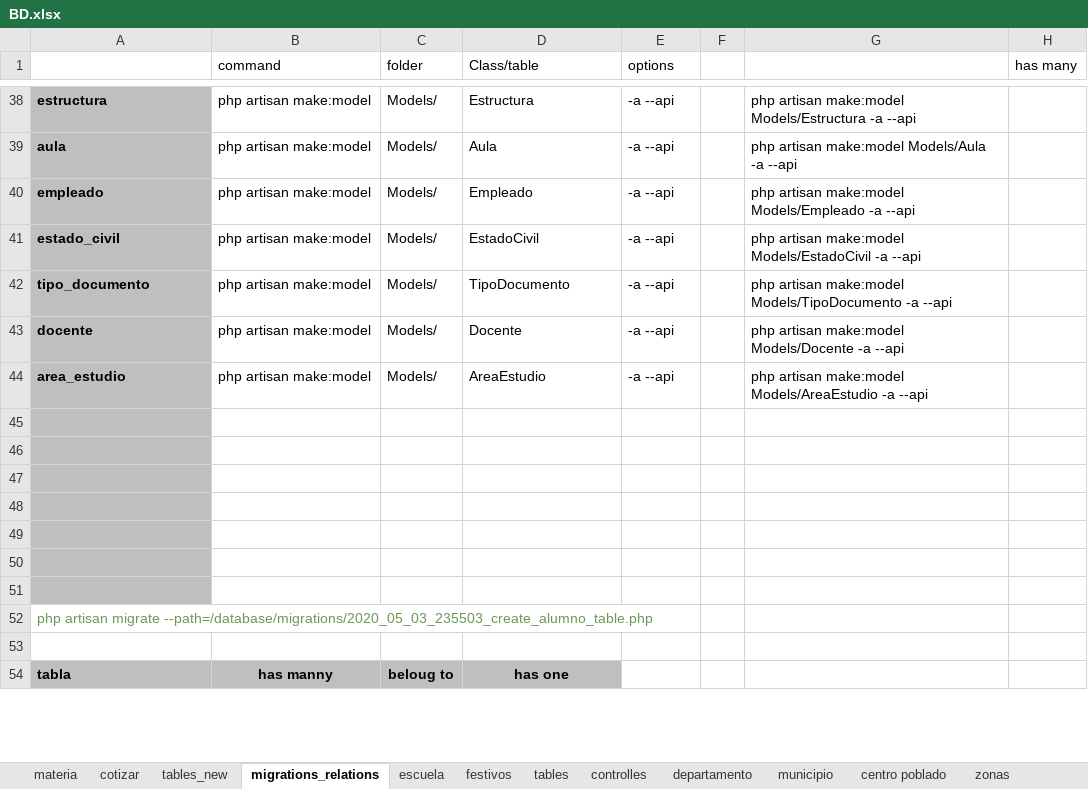
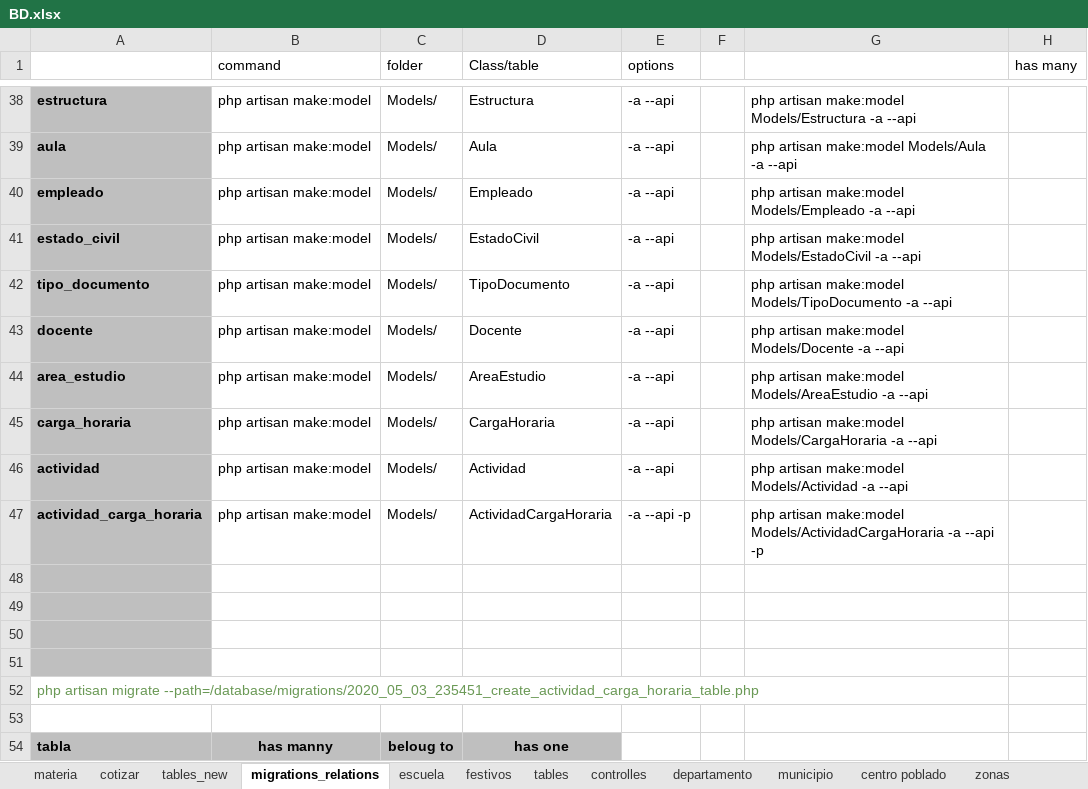
Before and after one commit to lyustiz/classroom, an Excel workbook: misc/BD.xlsx, sheet migrations_relations, drawn as a sheet; only a part is shown, gaps mark what is left out; values as stored, in another font and other column widths than the file's, no borders; removed rows and columns are numbered as before the commit, all else as after; the diff names each change by its address in the sheet, - before the commit and + after, or states it on an @@ line.

```diff
--- a/misc/BD.xlsx (sheet migrations_relations)
+++ b/misc/BD.xlsx (sheet migrations_relations)
+row 45: carga_horaria | php artisan make:model | Models/ | CargaHoraria | -a --api |  | php artisan make:model Models/CargaHoraria -a --api
+row 46: actividad | php artisan make:model | Models/ | Actividad | -a --api |  | php artisan make:model Models/Actividad -a --api
+row 47: actividad_carga_horaria | php artisan make:model | Models/ | ActividadCargaHoraria | -a --api -p |  | php artisan make:model Models/ActividadCargaHoraria -a --api -p
-row 49: (empty)
-row 50: (empty)
-row 51: (empty)
-A52: …artisan migrate --path=/database/migrations/2020_05_03_235503_create_alumno_table.php
+A52: …artisan migrate --path=/database/migrations/2020_05_03_235451_create_actividad_carga_horaria_table.php
```
Also changed, not shown: 47 other files.
